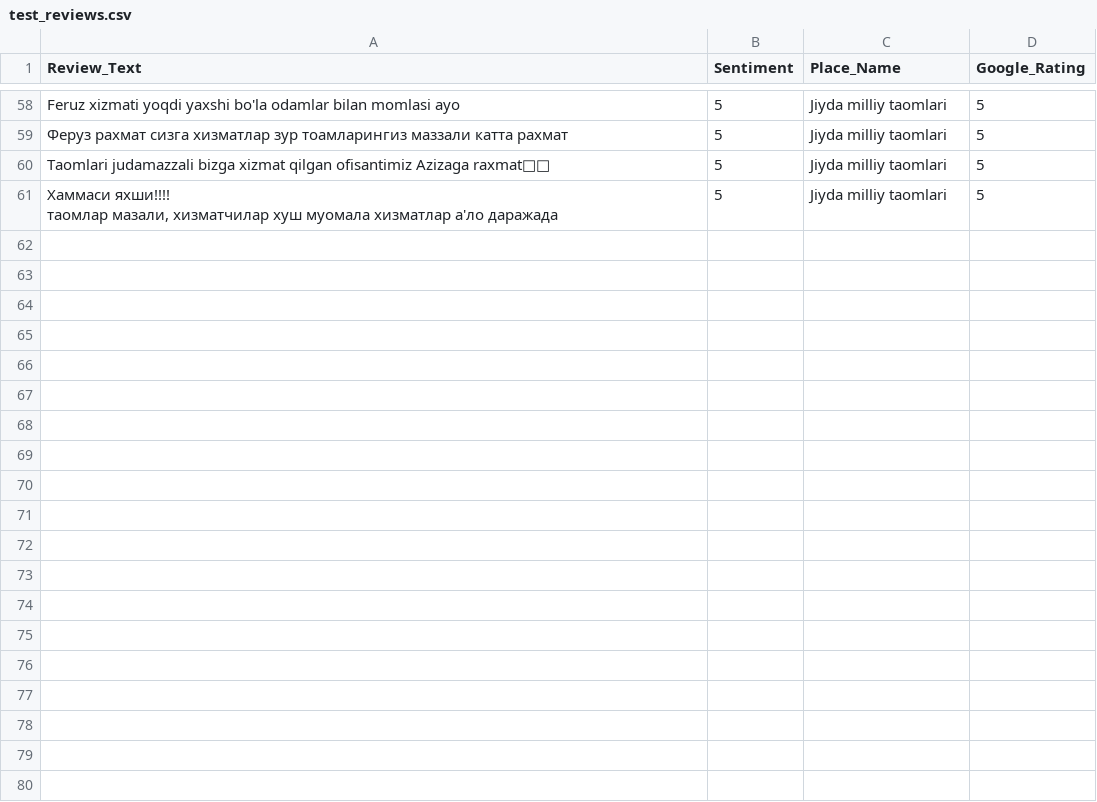
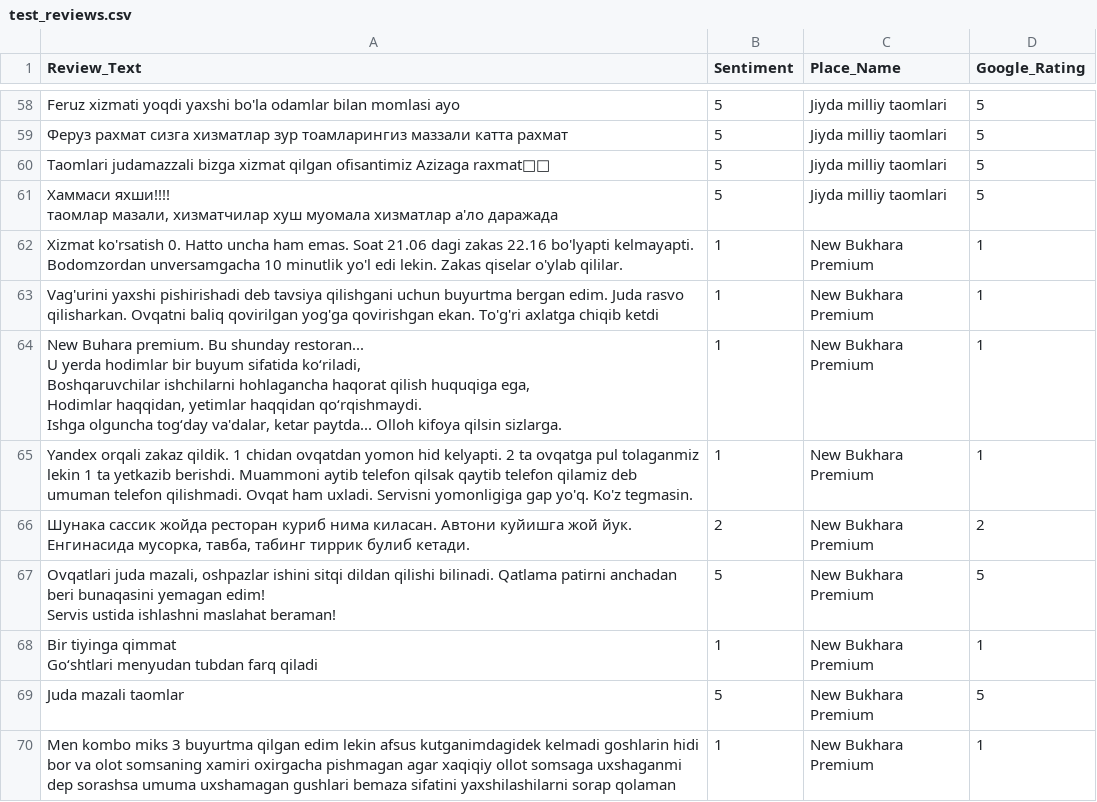
Before and after one commit to jumabektoshmurodov/Restopulse, a CSV file: test_reviews.csv, drawn as a sheet; only a part is shown, gaps mark what is left out; the diff covers the shown part only.

```diff
--- a/test_reviews.csv
+++ b/test_reviews.csv
@@ -88 +88,16 @@ Taomlari judamazzali bizga xizmat qilgan ofisantimiz Azizaga raxmat🥰🥳,5,Ji
 таомлар мазали, хизматчилар хуш муомала хизматлар а'ло даражада",5,Jiyda milliy taomlari,5
+Xizmat ko'rsatish 0. Hatto uncha ham emas. Soat 21.06 dagi zakas 22.16 bo'lyapti kelmayapti. Bodomzordan unversamgacha 10 minutlik yo'l edi lekin. Zakas qiselar o'ylab qililar.,1,New Bukhara Premium,1
+Vag'urini yaxshi pishirishadi deb tavsiya qilishgani uchun buyurtma bergan edim. Juda rasvo qilisharkan. Ovqatni baliq qovirilgan yog'ga qovirishgan ekan. To'g'ri axlatga chiqib ketdi,1,New Bukhara Premium,1
+"New Buhara premium. Bu shunday restoran...
+U yerda hodimlar bir buyum sifatida ko‘riladi,
+Boshqaruvchilar ishchilarni hohlagancha haqorat qilish huquqiga ega,
+Hodimlar haqqidan, yetimlar haqqidan qo‘rqishmaydi.
+Ishga olguncha tog‘day va'dalar,  ketar paytda... Olloh kifoya qilsin sizlarga.",1,New Bukhara Premium,1
+Yandex orqali zakaz qildik. 1 chidan ovqatdan yomon hid kelyapti.  2 ta ovqatga pul tolaganmiz lekin 1 ta yetkazib berishdi. Muammoni aytib telefon qilsak qaytib telefon qilamiz deb umuman telefon qilishmadi. Ovqat ham uxladi. Servisni yomonligiga gap yo'q. Ko'z tegmasin.,1,New Bukhara Premium,1
+"Шунака сассик жойда ресторан куриб нима киласан. Автони куйишга жой йук. Енгинасида мусорка, тавба, табинг тиррик булиб кетади.",2,New Bukhara Premium,2
+"Ovqatlari juda mazali, oshpazlar ishini sitqi dildan qilishi bilinadi. Qatlama patirni anchadan beri bunaqasini yemagan edim!
+Servis ustida ishlashni maslahat beraman!",5,New Bukhara Premium,5
+"Bir tiyinga qimmat
+Go‘shtlari menyudan tubdan farq qiladi",1,New Bukhara Premium,1
+Juda mazali taomlar,5,New Bukhara Premium,5
+Men kombo miks 3 buyurtma qilgan edim lekin afsus kutganimdagidek kelmadi goshlarin hidi bor va olot somsaning xamiri oxirgacha pishmagan agar xaqiqiy ollot somsaga uxshaganmi dep sorashsa umuma uxshamagan gushlari bemaza sifatini yaxshilashilarni sorap qolaman,1,New Bukhara Premium,1
```
Also changed, not shown: 8 added rows elsewhere in this file, 10 other files.
